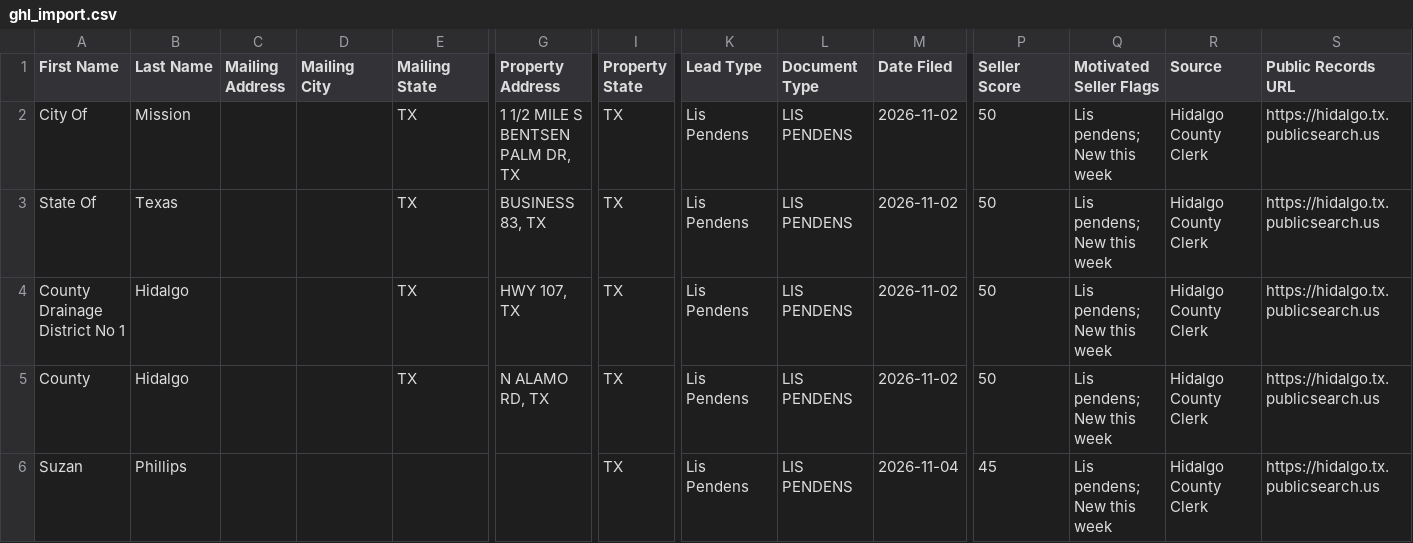
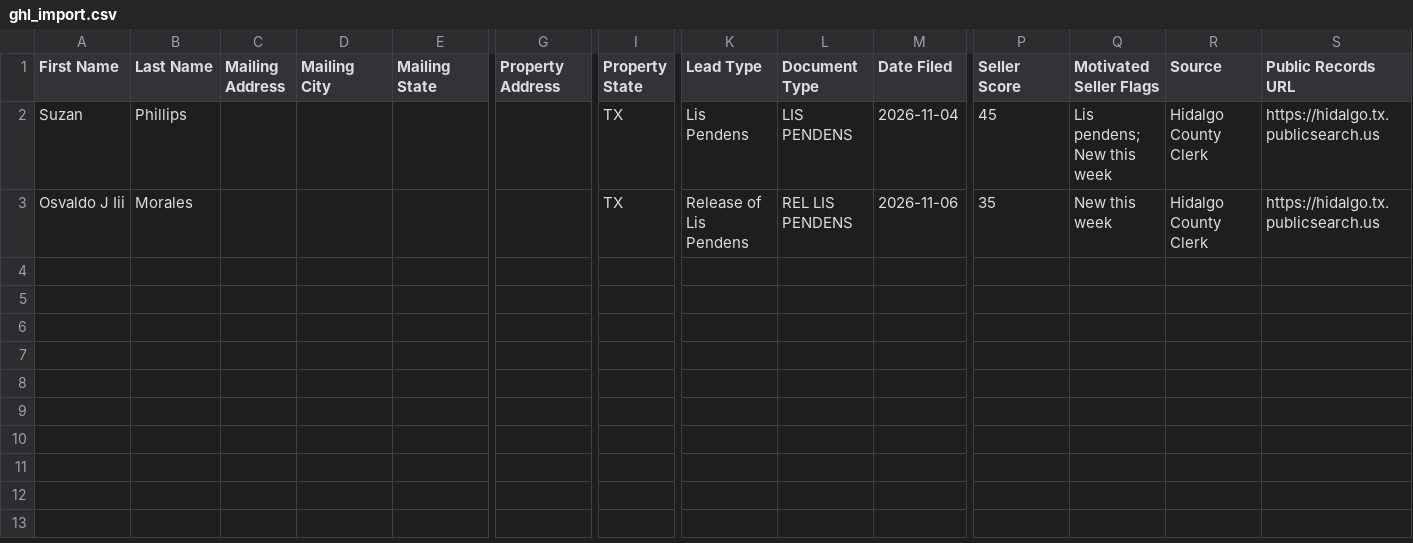
Before and after one commit to martinherrerajr33-source/Hidalgo-leads, a CSV file: data/ghl_import.csv, drawn as a sheet; only a part is shown, gaps mark what is left out; removed rows and columns are numbered as before the commit, all else as after; rows hold the shown columns only; the diff names each change by its address in the sheet, - before the commit and + after, or states it on an @@ line.

```diff
--- a/data/ghl_import.csv
+++ b/data/ghl_import.csv
-row 2: City Of | Mission |  |  | TX | 1 1/2 MILE S BENTSEN PALM DR, TX | TX | Lis Pendens | LIS PENDENS | 2026-11-02 | 50 | Lis pendens; New this week | Hidalgo County Clerk | https://hidalgo.tx.publicsearch.us
-row 3: State Of | Texas |  |  | TX | BUSINESS 83, TX | TX | Lis Pendens | LIS PENDENS | 2026-11-02 | 50 | Lis pendens; New this week | Hidalgo County Clerk | https://hidalgo.tx.publicsearch.us
-row 4: County Drainage District No 1 | Hidalgo |  |  | TX | HWY 107, TX | TX | Lis Pendens | LIS PENDENS | 2026-11-02 | 50 | Lis pendens; New this week | Hidalgo County Clerk | https://hidalgo.tx.publicsearch.us
-row 5: County | Hidalgo |  |  | TX | N ALAMO RD, TX | TX | Lis Pendens | LIS PENDENS | 2026-11-02 | 50 | Lis pendens; New this week | Hidalgo County Clerk | https://hidalgo.tx.publicsearch.us
+row 3: Osvaldo J Iii | Morales |  |  |  |  | TX | Release of Lis Pendens | REL LIS PENDENS | 2026-11-06 | 35 | New this week | Hidalgo County Clerk | https://hidalgo.tx.publicsearch.us
```
Also changed, not shown: 2 other files.
